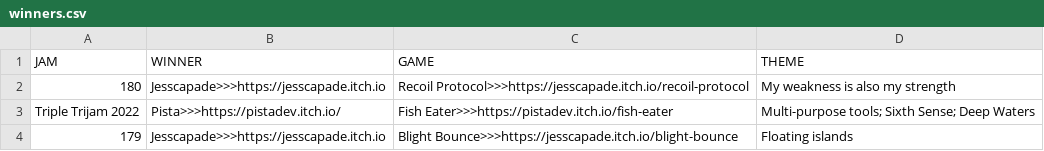
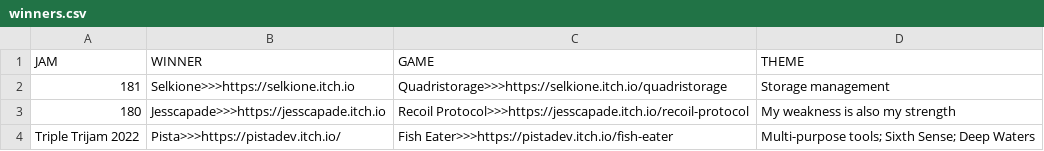
Before and after one commit to ZpeedTube/trijam, a CSV file: docs/data/winners.csv, drawn as a sheet; only a part is shown; the shorter side is filled out with more unchanged rows.

Commit message:
Auto-updated by MatejsBalodis

```diff
--- a/docs/data/winners.csv
+++ b/docs/data/winners.csv
@@ -1,2 +1,3 @@
 JAM,WINNER,GAME,THEME
+181,Selkione>>>https://selkione.itch.io,Quadristorage>>>https://selkione.itch.io/quadristorage, Storage management
 180,Jesscapade>>>https://jesscapade.itch.io,Recoil Protocol>>>https://jesscapade.itch.io/recoil-protocol, My weakness is also my strength
```
